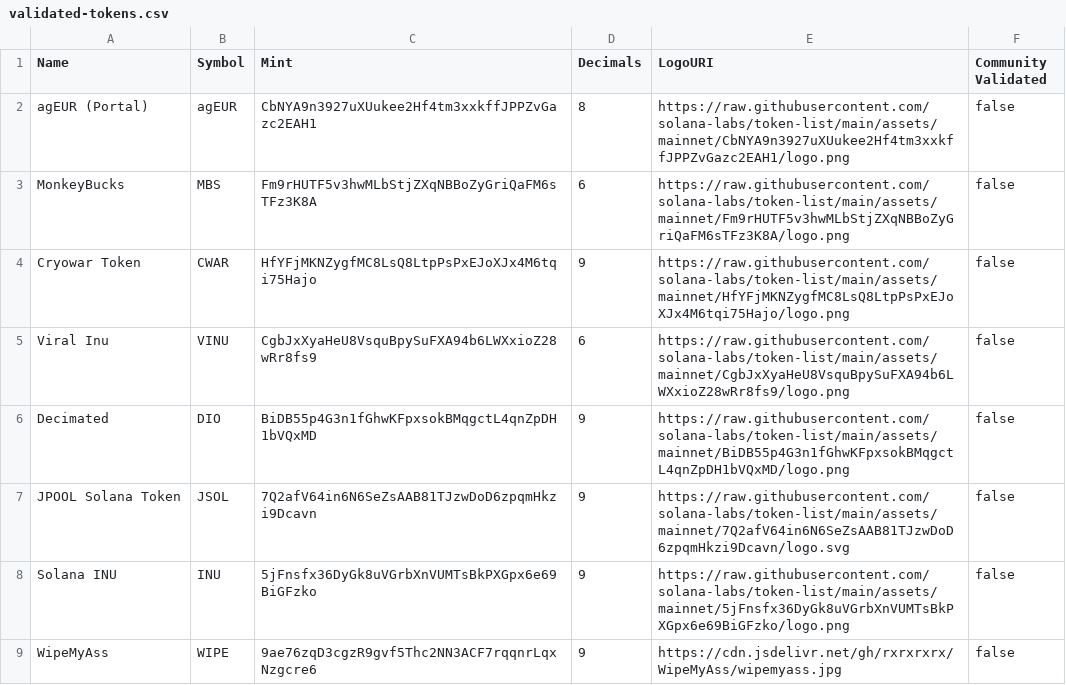
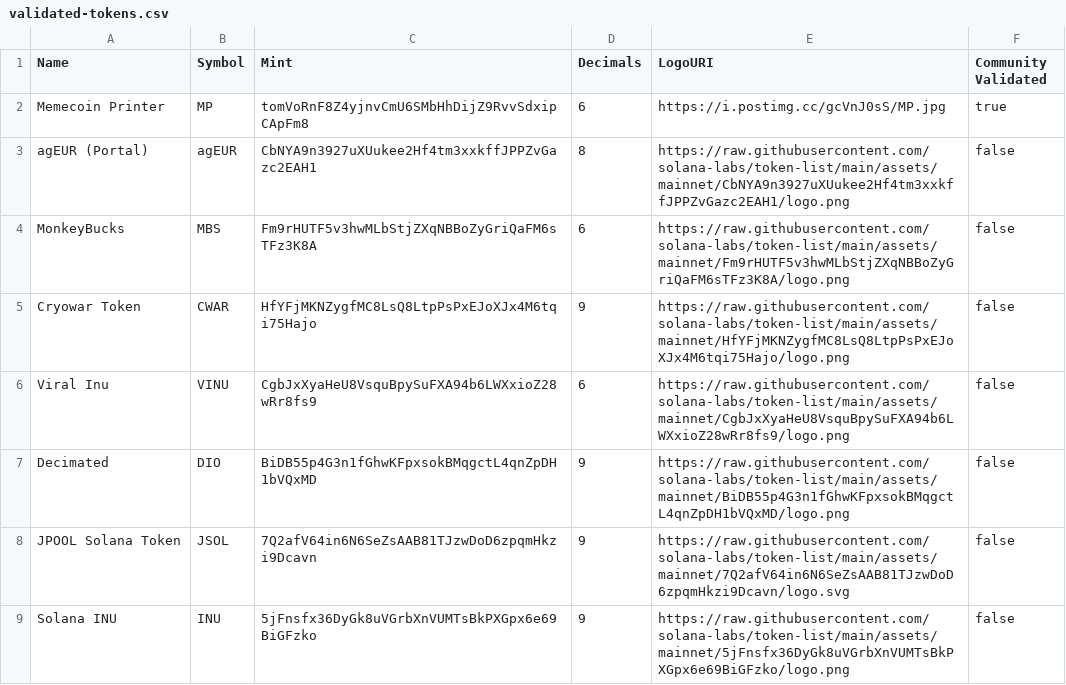
Before and after one commit to jup-ag/token-list, a CSV file: validated-tokens.csv, drawn as a sheet; only a part is shown; the shorter side is filled out with more unchanged rows.

Commit message:
Update validated-tokens.csv

```diff
--- a/validated-tokens.csv
+++ b/validated-tokens.csv
@@ -1,2 +1,3 @@
 Name,Symbol,Mint,Decimals,LogoURI,Community Validated
+Memecoin Printer,MP,tomVoRnF8Z4yjnvCmU6SMbHhDijZ9RvvSdxipCApFm8,6,https://i.postimg.cc/gcVnJ0sS/MP.jpg,true
 agEUR (Portal),agEUR,CbNYA9n3927uXUukee2Hf4tm3xxkffJPPZvGazc2EAH1,8,https://raw.githubusercontent.com/solana-labs/token-list/main/assets/mainnet/CbNYA9n3927uXUukee2Hf4tm3xxkffJPPZvGazc2EAH1/logo.png,false
```
